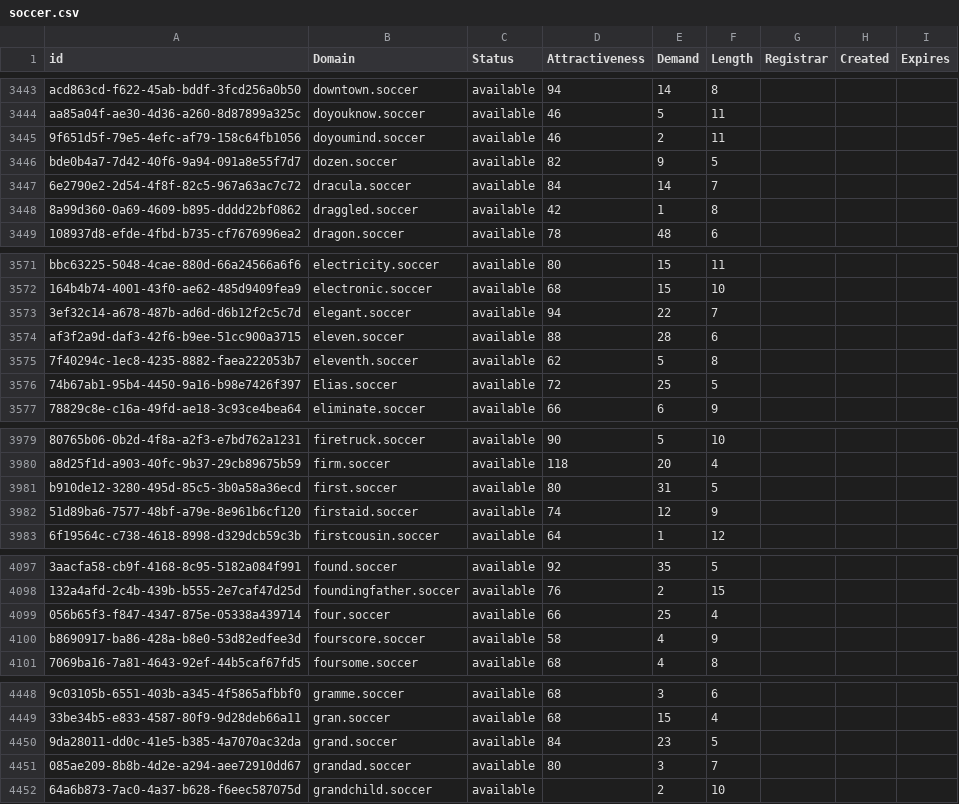
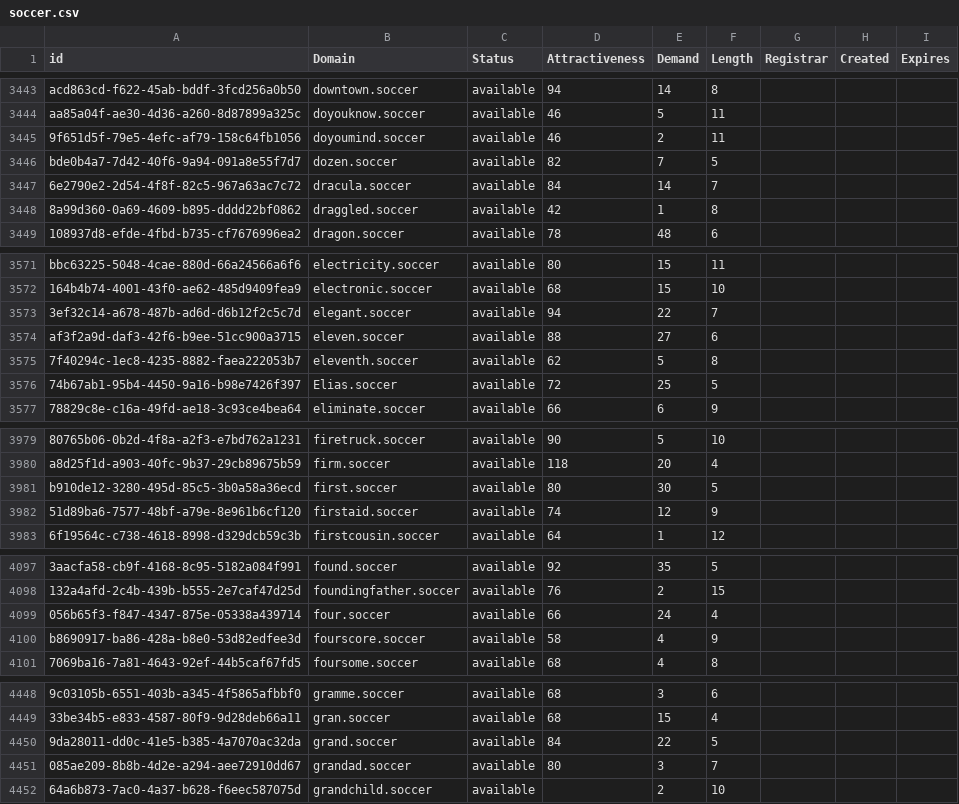
Before and after one commit to UniqueDomains/soccer-oneword-domains, a CSV file: soccer.csv, drawn as a sheet; only a part is shown, gaps mark what is left out; the diff covers the shown part only; the diff names each change by its address in the sheet, - before the commit and + after, or states it on an @@ line.

Commit message:
Domains update

```diff
--- a/soccer.csv
+++ b/soccer.csv
-E3446 (Demand): 9
+E3446 (Demand): 7
-E3574 (Demand): 28
+E3574 (Demand): 27
-E3981 (Demand): 31
+E3981 (Demand): 30
-E4099 (Demand): 25
+E4099 (Demand): 24
-E4450 (Demand): 23
+E4450 (Demand): 22
```
Also changed, not shown: 9 edited cells elsewhere in this file, 2 other files.
